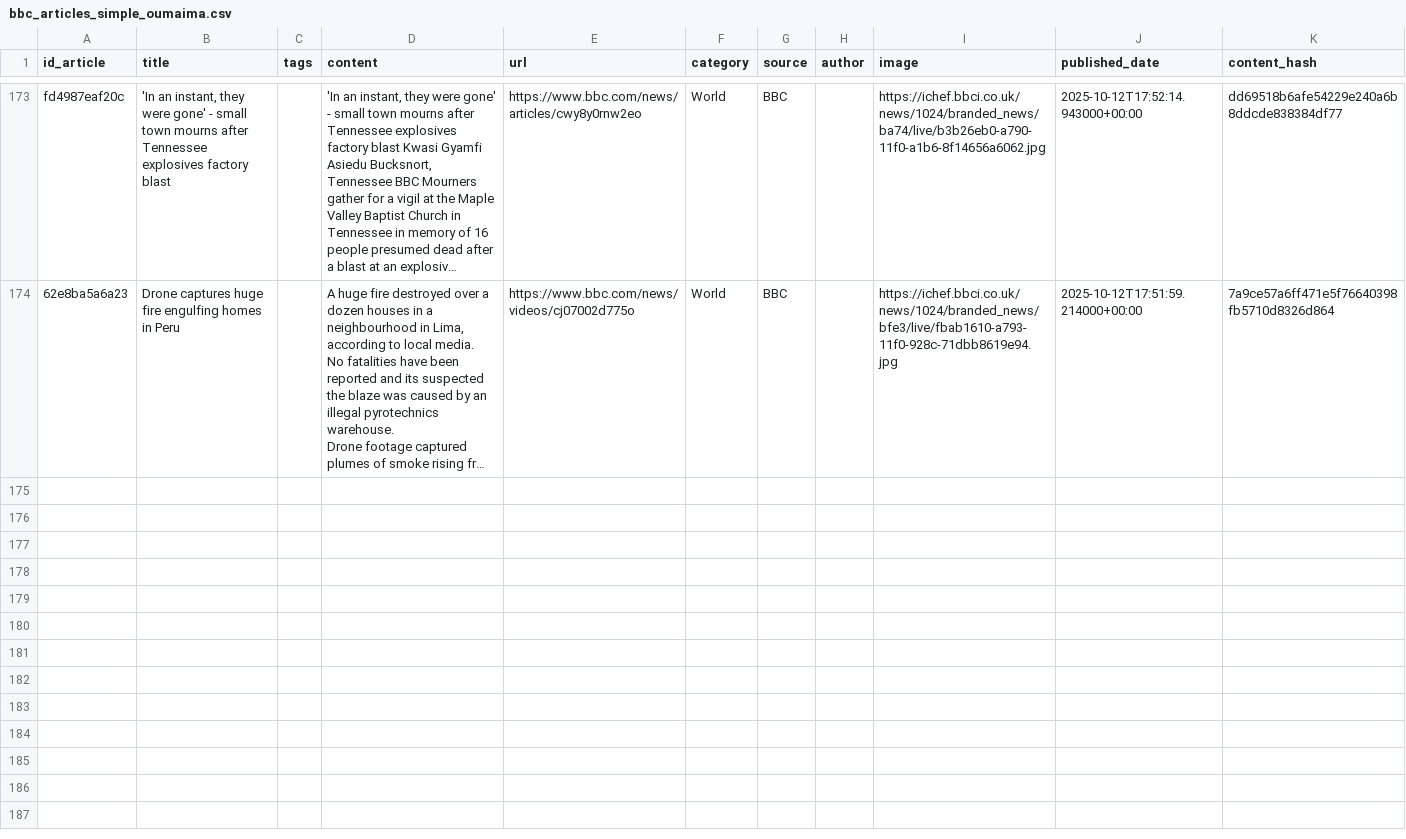
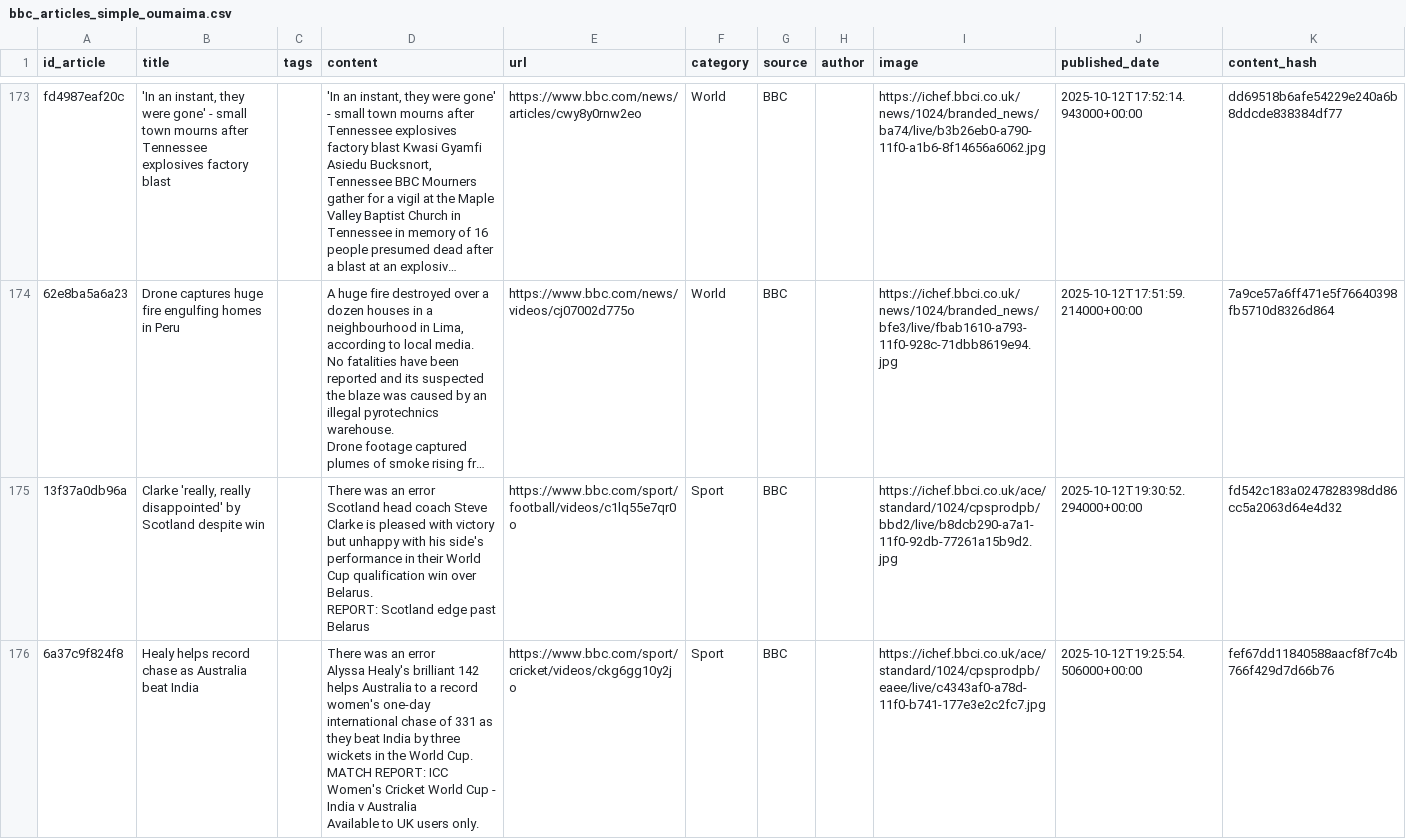
Before and after one commit to siwarbouali25/bbc-scraper, a CSV file: bbc_articles_simple_oumaima.csv, drawn as a sheet; only a part is shown, gaps mark what is left out; long unchanged cells end in …; ↵ is a line break in a cell; the diff covers the shown part only; the diff names each change by its address in the sheet, - before the commit and + after, or states it on an @@ line.

```diff
--- a/bbc_articles_simple_oumaima.csv
+++ b/bbc_articles_simple_oumaima.csv
+row 175: 13f37a0db96a | Clarke 'really, really disappointed' by Scotland despite win |  | There was an error ↵ Scotland head coach Steve Clarke is pleased with victory but unhappy with his side's performance in their World Cup qualification win over Belarus. ↵ REPORT: Scotland edge past Belarus | https://www.bbc.com/sport/football/videos/c1lq55e7qr0o | Sport | BBC |  | https://ichef.bbci.co.uk/ace/standard/1024/cpsprodpb/bbd2/live/b8dcb290-a7a1-11f0-92db-77261a15b9d2.jpg | 2025-10-12T19:30:52.294000+00:00 | fd542c183a0247828398dd86cc5a2063d64e4d32
+row 176: 6a37c9f824f8 | Healy helps record chase as Australia beat India |  | There was an error ↵ Alyssa Healy's brilliant 142 helps Australia to a record women's one-day international chase of 331 as they beat India by three wickets in the World Cup. ↵ MATCH REPORT: ICC Women's Cricket World Cup - India v Australia ↵ Available to UK users only. | https://www.bbc.com/sport/cricket/videos/ckg6gg10y2jo | Sport | BBC |  | https://ichef.bbci.co.uk/ace/standard/1024/cpsprodpb/eaee/live/c4343af0-a78d-11f0-b741-177e3e2c2fc7.jpg | 2025-10-12T19:25:54.506000+00:00 | fef67dd11840588aacf8f7c4b766f429d7d66b76
```
Also changed, not shown: 2 added rows elsewhere in this file.
